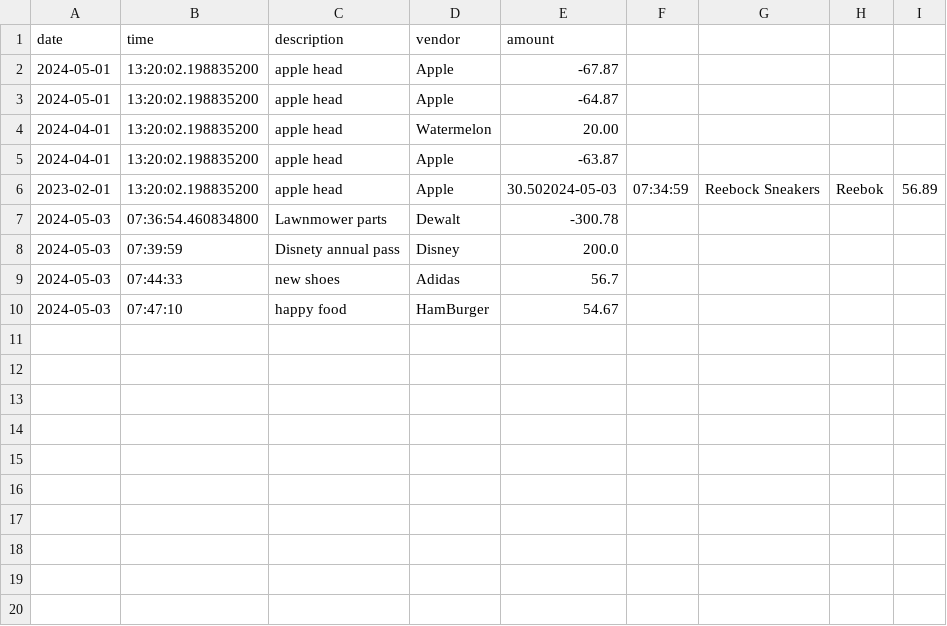
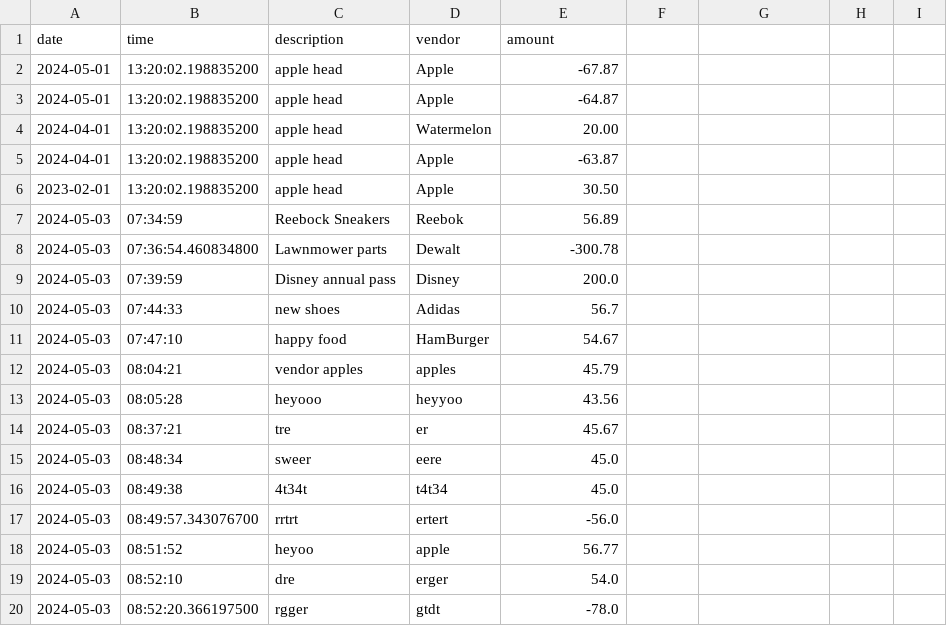
Before and after one commit to Onrielh/AccountingLedgerApplication, a CSV file: AccountingLedger/transactions.csv, drawn as a sheet.

```diff
--- a/AccountingLedger/transactions.csv
+++ b/AccountingLedger/transactions.csv
@@ -5,6 +5,16 @@ date|time|description|vendor|amount
 2024-04-01|13:20:02.198835200|apple head|Apple|-63.87
-2023-02-01|13:20:02.198835200|apple head|Apple|30.502024-05-03|07:34:59|Reebock Sneakers|Reebok|56.89
+2023-02-01|13:20:02.198835200|apple head|Apple|30.50
+2024-05-03|07:34:59|Reebock Sneakers|Reebok|56.89
 2024-05-03|07:36:54.460834800|Lawnmower parts|Dewalt|-300.78
-2024-05-03|07:39:59|Disnety annual pass|Disney|200.0
+2024-05-03|07:39:59|Disney annual pass|Disney|200.0
 2024-05-03|07:44:33|new shoes|Adidas|56.7
 2024-05-03|07:47:10|happy food|HamBurger|54.67
+2024-05-03|08:04:21|vendor apples|apples|45.79
+2024-05-03|08:05:28|heyooo|heyyoo|43.56
+2024-05-03|08:37:21|tre|er|45.67
+2024-05-03|08:48:34|sweer|eere|45.0
+2024-05-03|08:49:38|4t34t|t4t34|45.0
+2024-05-03|08:49:57.343076700|rrtrt|ertert|-56.0
+2024-05-03|08:51:52|heyoo|apple|56.77
+2024-05-03|08:52:10|dre|erger|54.0
+2024-05-03|08:52:20.366197500|rgger|gtdt|-78.0
```
Also changed, not shown: 1 other file.
